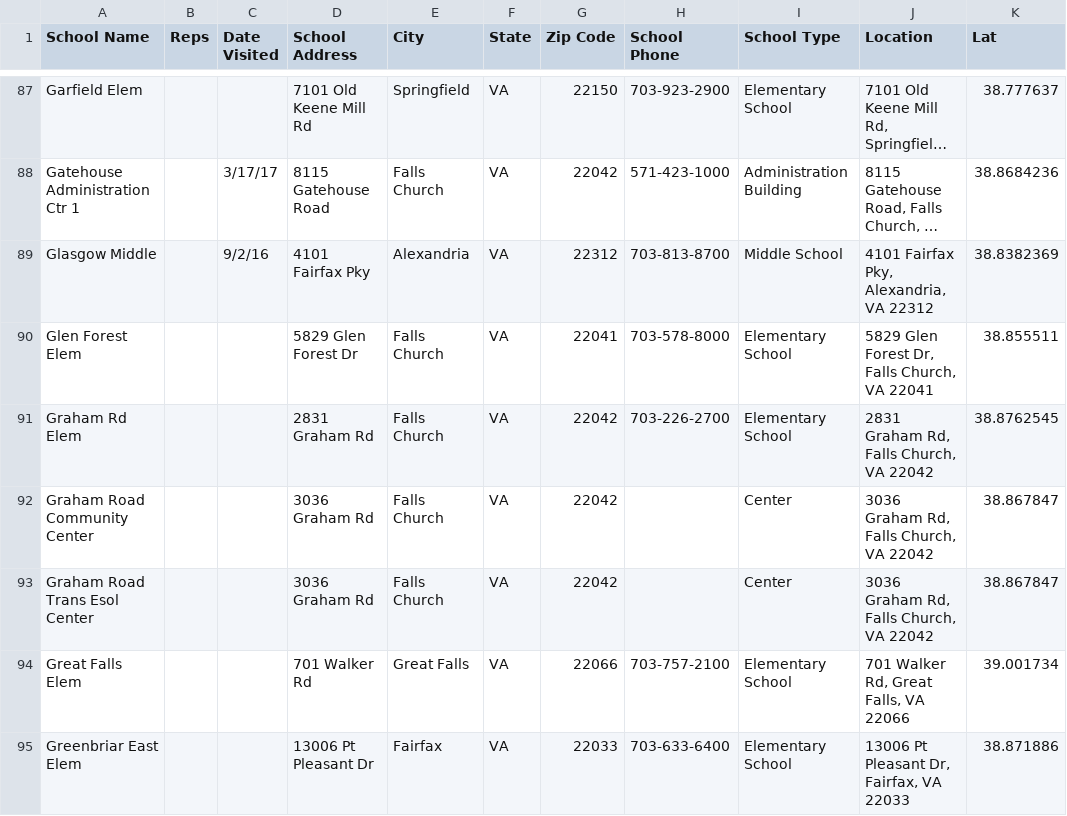
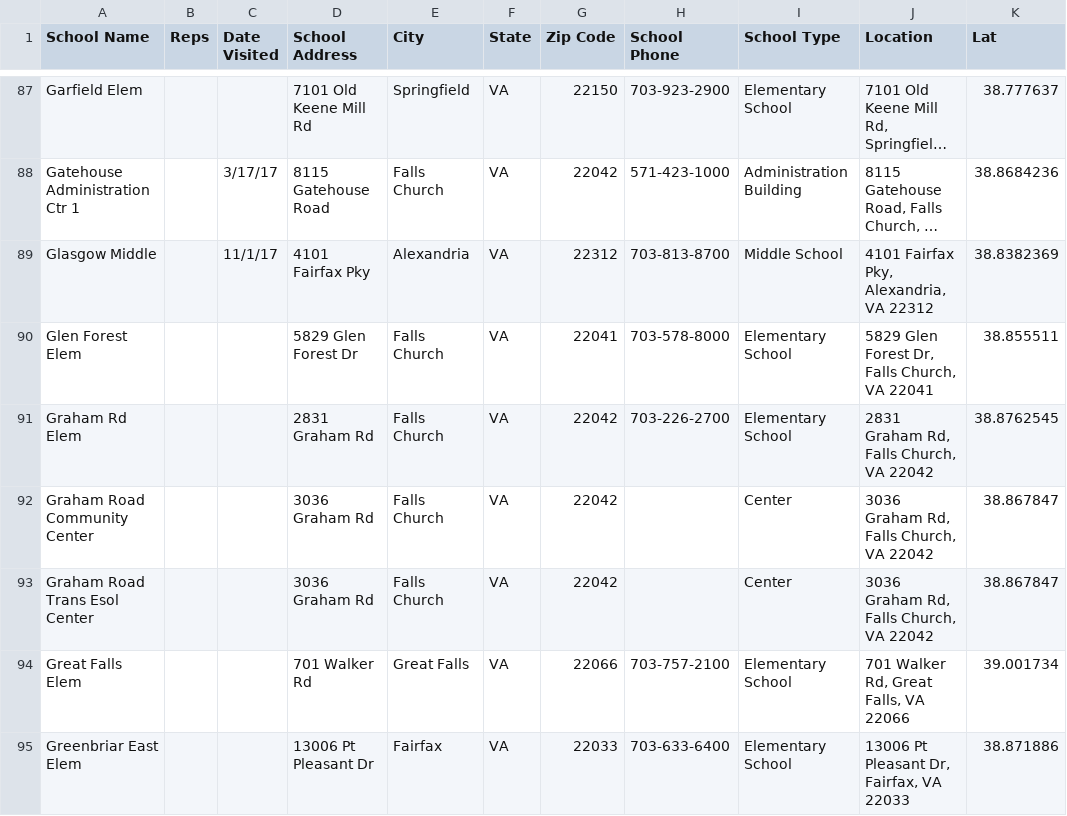
Before and after one commit to rahul-ldn/fea-school-visits, a CSV file: FCPS.all.csv, drawn as a sheet; only a part is shown, gaps mark what is left out; long unchanged cells end in …; the diff names each change by its address in the sheet, - before the commit and + after, or states it on an @@ line.

Commit message:
Update FCPS.all.csv

```diff
--- a/FCPS.all.csv
+++ b/FCPS.all.csv
-C89 (Date Visited): 9/2/16
+C89 (Date Visited): 11/1/17
```
